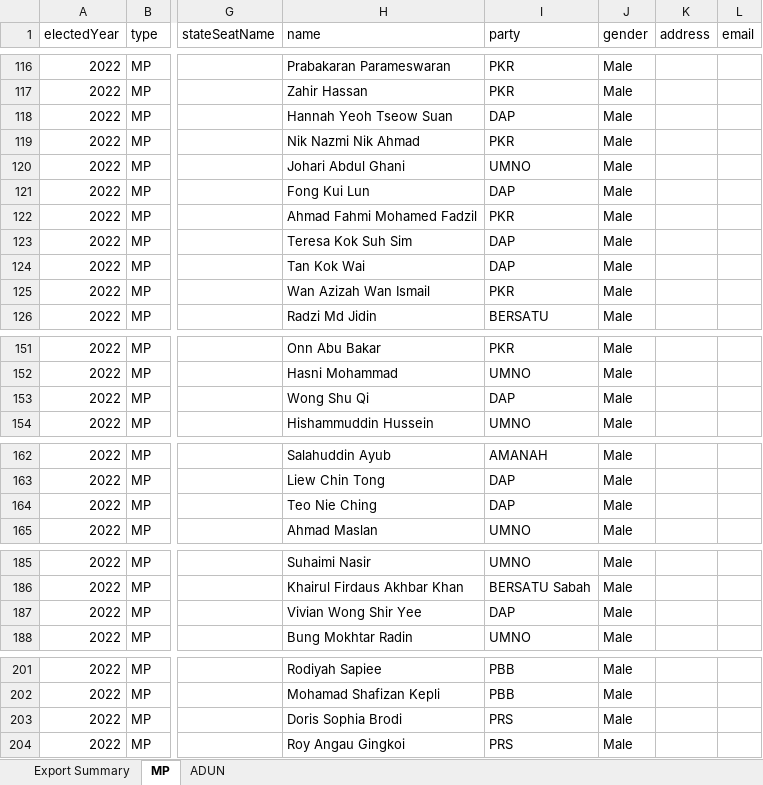
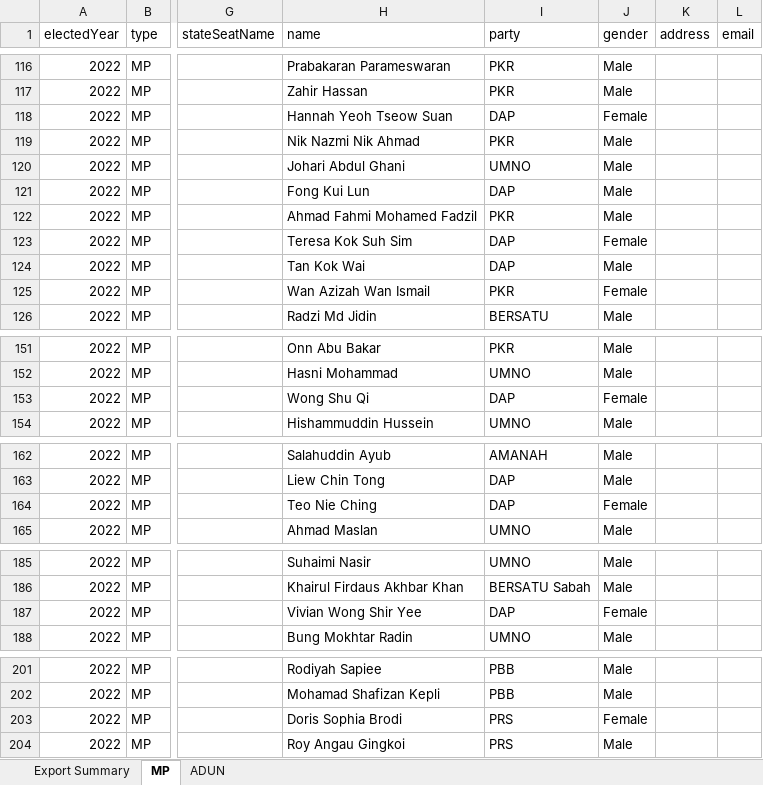
Before and after one commit to delacrixmorgan/whoadunit.github.io, an Excel workbook: data/xlsx/representative_2022.xlsx, sheet MP, drawn as a sheet; only a part is shown, gaps mark what is left out; values as stored, in another font and other column widths than the file's, no borders; the diff names each change by its address in the sheet, - before the commit and + after, or states it on an @@ line.

```diff
--- a/data/xlsx/representative_2022.xlsx (sheet MP)
+++ b/data/xlsx/representative_2022.xlsx (sheet MP)
-J118 (gender): Male
+J118 (gender): Female
-J123 (gender): Male
+J123 (gender): Female
-J125 (gender): Male
+J125 (gender): Female
-J153 (gender): Male
+J153 (gender): Female
-J164 (gender): Male
+J164 (gender): Female
-J187 (gender): Male
+J187 (gender): Female
-J203 (gender): Male
+J203 (gender): Female
```
Also changed, not shown: 40 other files.
